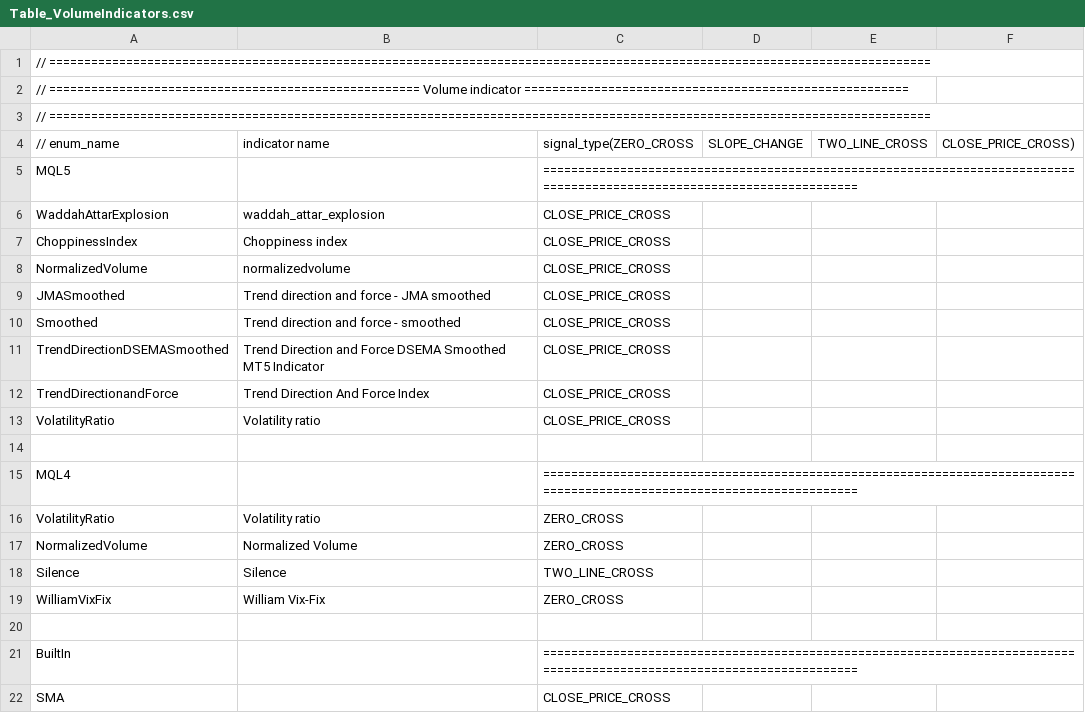
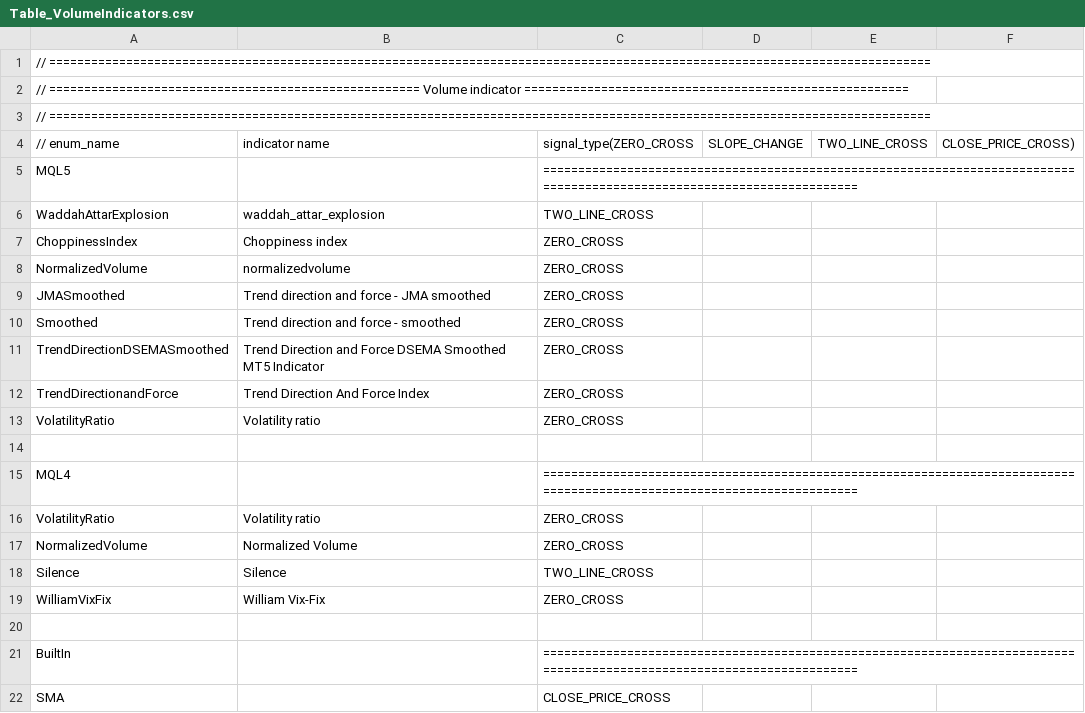
Before and after one commit to mojtaba-brz/NoForexNonsense-MQL-EA, a CSV file: Indicators/Table_VolumeIndicators.csv, drawn as a sheet.

```diff
--- a/Indicators/Table_VolumeIndicators.csv
+++ b/Indicators/Table_VolumeIndicators.csv
@@ -5,10 +5,10 @@
 MQL5, , =========================================================================================================================
-WaddahAttarExplosion, "waddah_attar_explosion", CLOSE_PRICE_CROSS
-ChoppinessIndex, "Choppiness index", CLOSE_PRICE_CROSS
-NormalizedVolume, "normalizedvolume", CLOSE_PRICE_CROSS
-JMASmoothed, "Trend direction and force - JMA smoothed", CLOSE_PRICE_CROSS
-Smoothed, "Trend direction and force - smoothed", CLOSE_PRICE_CROSS
-TrendDirectionDSEMASmoothed, "Trend Direction and Force DSEMA Smoothed MT5 Indicator", CLOSE_PRICE_CROSS
-TrendDirectionandForce, "Trend Direction And Force Index", CLOSE_PRICE_CROSS
-VolatilityRatio, "Volatility ratio", CLOSE_PRICE_CROSS
+WaddahAttarExplosion, "waddah_attar_explosion", TWO_LINE_CROSS
+ChoppinessIndex, "Choppiness index", ZERO_CROSS
+NormalizedVolume, "normalizedvolume", ZERO_CROSS
+JMASmoothed, "Trend direction and force - JMA smoothed", ZERO_CROSS
+Smoothed, "Trend direction and force - smoothed", ZERO_CROSS
+TrendDirectionDSEMASmoothed, "Trend Direction and Force DSEMA Smoothed MT5 Indicator", ZERO_CROSS
+TrendDirectionandForce, "Trend Direction And Force Index", ZERO_CROSS
+VolatilityRatio, "Volatility ratio", ZERO_CROSS
 
```
Also changed, not shown: Indicators/Table_ConfirmationIndicators.csv, 1 other file.
